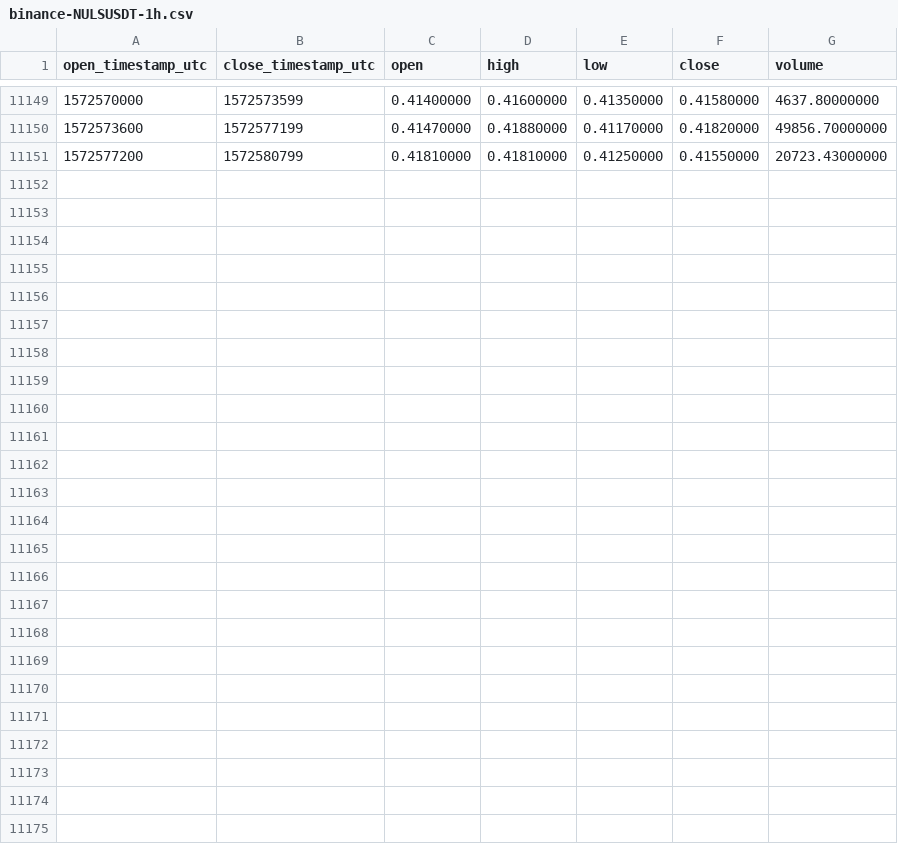
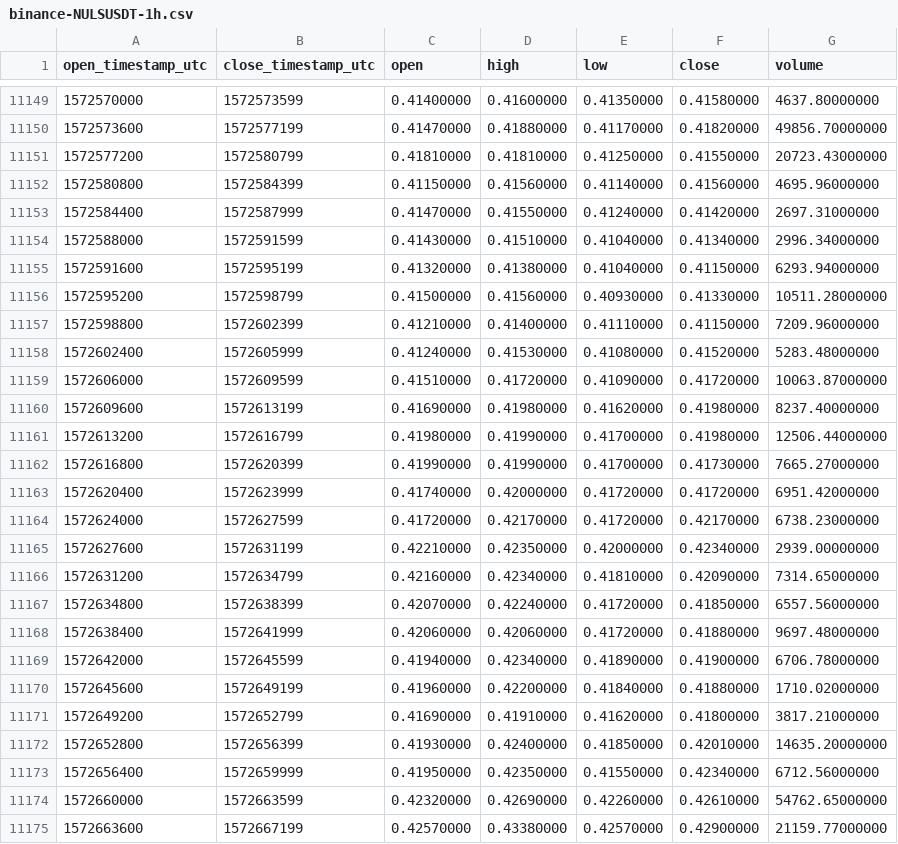
Before and after one commit to cryptobigbro/binance-NULSUSDT, a CSV file: binance-NULSUSDT-1h.csv, drawn as a sheet; only a part is shown, gaps mark what is left out; the diff names each change by its address in the sheet, - before the commit and + after, or states it on an @@ line.

Commit message:
Update OHLCV data.

```diff
--- a/binance-NULSUSDT-1h.csv
+++ b/binance-NULSUSDT-1h.csv
+row 11152: 1572580800 | 1572584399 | 0.41150000 | 0.41560000 | 0.41140000 | 0.41560000 | 4695.96000000
+row 11153: 1572584400 | 1572587999 | 0.41470000 | 0.41550000 | 0.41240000 | 0.41420000 | 2697.31000000
+row 11154: 1572588000 | 1572591599 | 0.41430000 | 0.41510000 | 0.41040000 | 0.41340000 | 2996.34000000
+row 11155: 1572591600 | 1572595199 | 0.41320000 | 0.41380000 | 0.41040000 | 0.41150000 | 6293.94000000
+row 11156: 1572595200 | 1572598799 | 0.41500000 | 0.41560000 | 0.40930000 | 0.41330000 | 10511.28000000
+row 11157: 1572598800 | 1572602399 | 0.41210000 | 0.41400000 | 0.41110000 | 0.41150000 | 7209.96000000
+row 11158: 1572602400 | 1572605999 | 0.41240000 | 0.41530000 | 0.41080000 | 0.41520000 | 5283.48000000
+row 11159: 1572606000 | 1572609599 | 0.41510000 | 0.41720000 | 0.41090000 | 0.41720000 | 10063.87000000
+row 11160: 1572609600 | 1572613199 | 0.41690000 | 0.41980000 | 0.41620000 | 0.41980000 | 8237.40000000
+row 11161: 1572613200 | 1572616799 | 0.41980000 | 0.41990000 | 0.41700000 | 0.41980000 | 12506.44000000
+row 11162: 1572616800 | 1572620399 | 0.41990000 | 0.41990000 | 0.41700000 | 0.41730000 | 7665.27000000
+row 11163: 1572620400 | 1572623999 | 0.41740000 | 0.42000000 | 0.41720000 | 0.41720000 | 6951.42000000
+row 11164: 1572624000 | 1572627599 | 0.41720000 | 0.42170000 | 0.41720000 | 0.42170000 | 6738.23000000
+row 11165: 1572627600 | 1572631199 | 0.42210000 | 0.42350000 | 0.42000000 | 0.42340000 | 2939.00000000
+row 11166: 1572631200 | 1572634799 | 0.42160000 | 0.42340000 | 0.41810000 | 0.42090000 | 7314.65000000
+row 11167: 1572634800 | 1572638399 | 0.42070000 | 0.42240000 | 0.41720000 | 0.41850000 | 6557.56000000
+row 11168: 1572638400 | 1572641999 | 0.42060000 | 0.42060000 | 0.41720000 | 0.41880000 | 9697.48000000
+row 11169: 1572642000 | 1572645599 | 0.41940000 | 0.42340000 | 0.41890000 | 0.41900000 | 6706.78000000
+row 11170: 1572645600 | 1572649199 | 0.41960000 | 0.42200000 | 0.41840000 | 0.41880000 | 1710.02000000
+row 11171: 1572649200 | 1572652799 | 0.41690000 | 0.41910000 | 0.41620000 | 0.41800000 | 3817.21000000
+row 11172: 1572652800 | 1572656399 | 0.41930000 | 0.42400000 | 0.41850000 | 0.42010000 | 14635.20000000
+row 11173: 1572656400 | 1572659999 | 0.41950000 | 0.42350000 | 0.41550000 | 0.42340000 | 6712.56000000
+row 11174: 1572660000 | 1572663599 | 0.42320000 | 0.42690000 | 0.42260000 | 0.42610000 | 54762.65000000
+row 11175: 1572663600 | 1572667199 | 0.42570000 | 0.43380000 | 0.42570000 | 0.42900000 | 21159.77000000
```
Also changed, not shown: binance-NULSUSDT-1d.csv.
